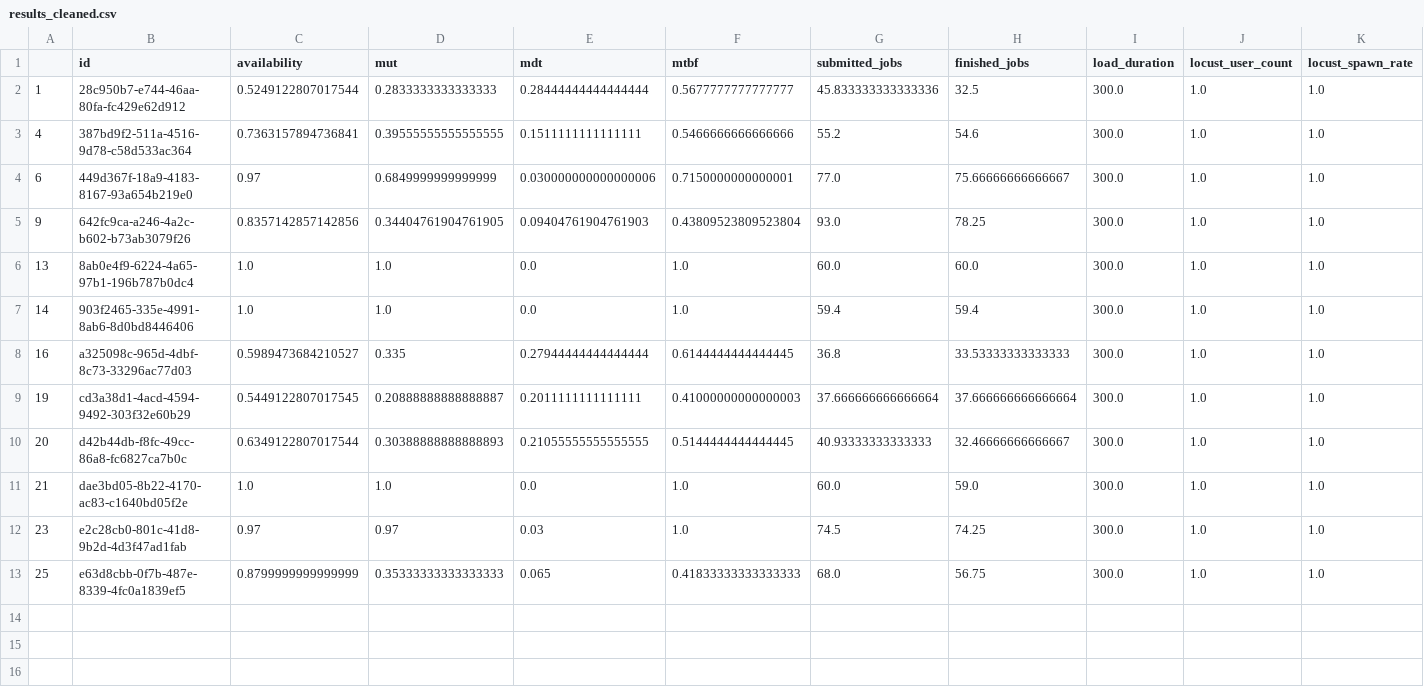
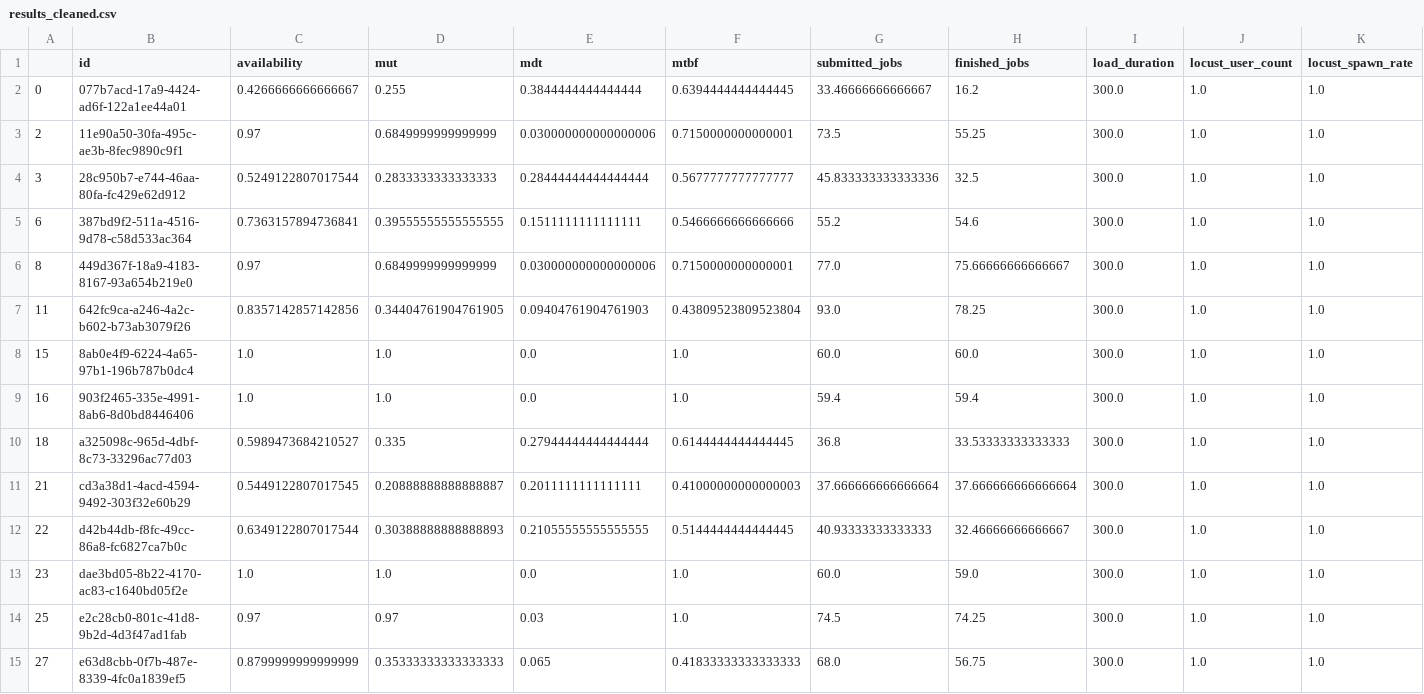
Before and after one commit to martonorova/msc-onlab, a CSV file: notebook/data/results_cleaned.csv, drawn as a sheet; only a part is shown; addresses are those after the commit; rows hold the shown columns only; the diff names each change by its address in the sheet, - before the commit and + after, or states it on an @@ line.

```diff
--- a/notebook/data/results_cleaned.csv
+++ b/notebook/data/results_cleaned.csv
+row 2: 0 | 077b7acd-17a9-4424-ad6f-122a1ee44a01 | 0.4266666666666667 | 0.255 | 0.3844444444444444 | 0.6394444444444445 | 33.46666666666667 | 16.2 | 300.0 | 1.0 | 1.0
+row 3: 2 | 11e90a50-30fa-495c-ae3b-8fec9890c9f1 | 0.97 | 0.6849999999999999 | 0.030000000000000006 | 0.7150000000000001 | 73.5 | 55.25 | 300.0 | 1.0 | 1.0
-A4: 1
+A4: 3
-A5: 4
+A5: 6
-A6: 6
+A6: 8
-A7: 9
+A7: 11
-A8: 13
+A8: 15
-A9: 14
+A9: 16
-A10: 16
+A10: 18
-A11: 19
+A11: 21
-A12: 20
+A12: 22
-A13: 21
+A13: 23
-A14: 23
+A14: 25
-A15: 25
+A15: 27
```
Also changed, not shown: 14 other files.
